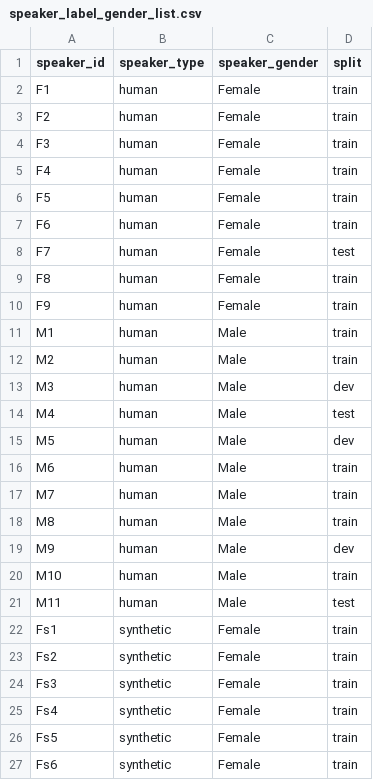
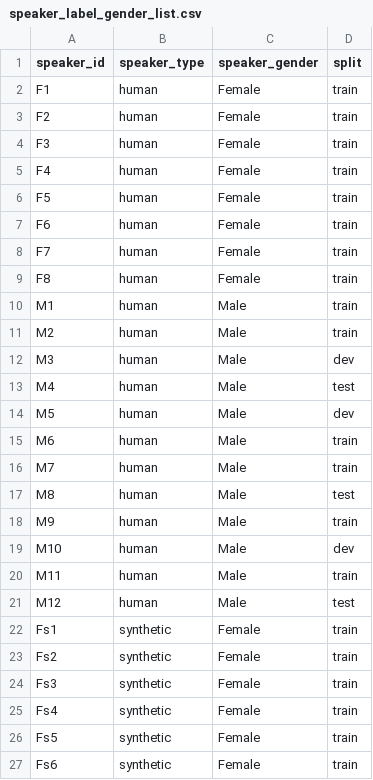
Before and after one commit to RatnaAtika/Indonesian-ASR-11-Class-Dataset, a CSV file: Report_paper_9model/hf_anonymization/speaker_label_gender_list.csv, drawn as a sheet; only a part is shown.

```diff
--- a/Report_paper_9model/hf_anonymization/speaker_label_gender_list.csv
+++ b/Report_paper_9model/hf_anonymization/speaker_label_gender_list.csv
@@ -7,5 +7,4 @@ F5,human,Female,train
 F6,human,Female,train
-F7,human,Female,test
+F7,human,Female,train
 F8,human,Female,train
-F9,human,Female,train
 M1,human,Male,train
@@ -17,6 +16,7 @@ M6,human,Male,train
 M7,human,Male,train
-M8,human,Male,train
-M9,human,Male,dev
-M10,human,Male,train
-M11,human,Male,test
+M8,human,Male,test
+M9,human,Male,train
+M10,human,Male,dev
+M11,human,Male,train
+M12,human,Male,test
 Fs1,synthetic,Female,train
```
Also changed, not shown: Report_paper_9model/hf_anonymization/speaker_id_public_inventory.csv, Report_paper_9model/hf_anonymization/synthetic_repair_targets_public.csv, 24 other files.
